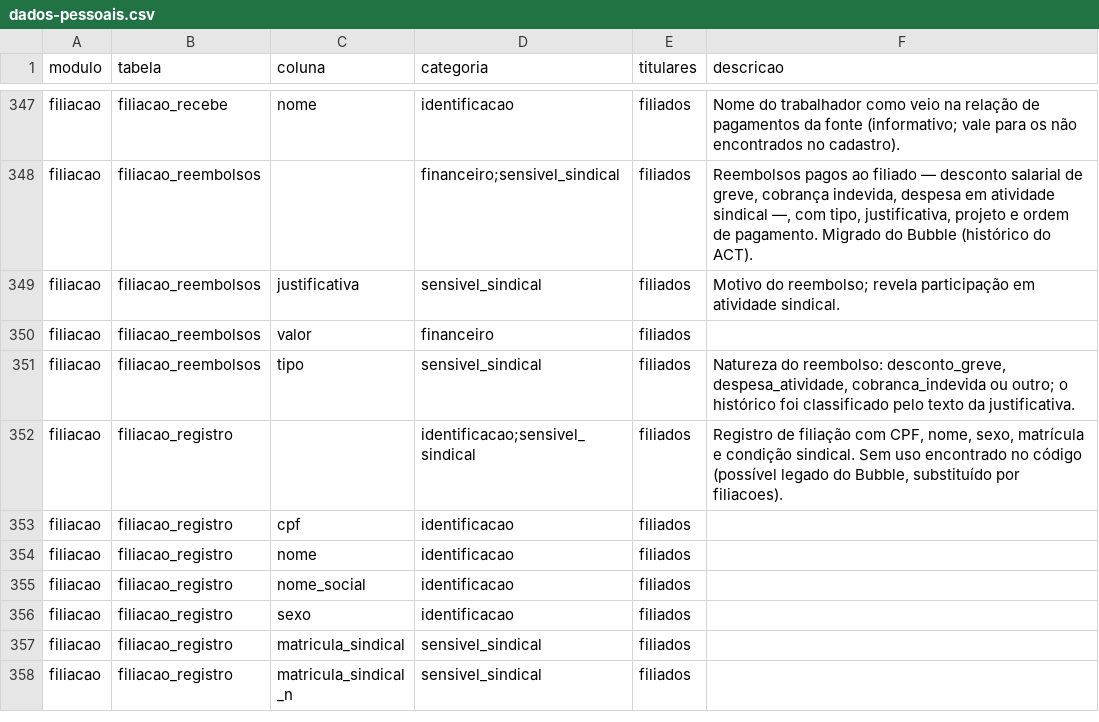
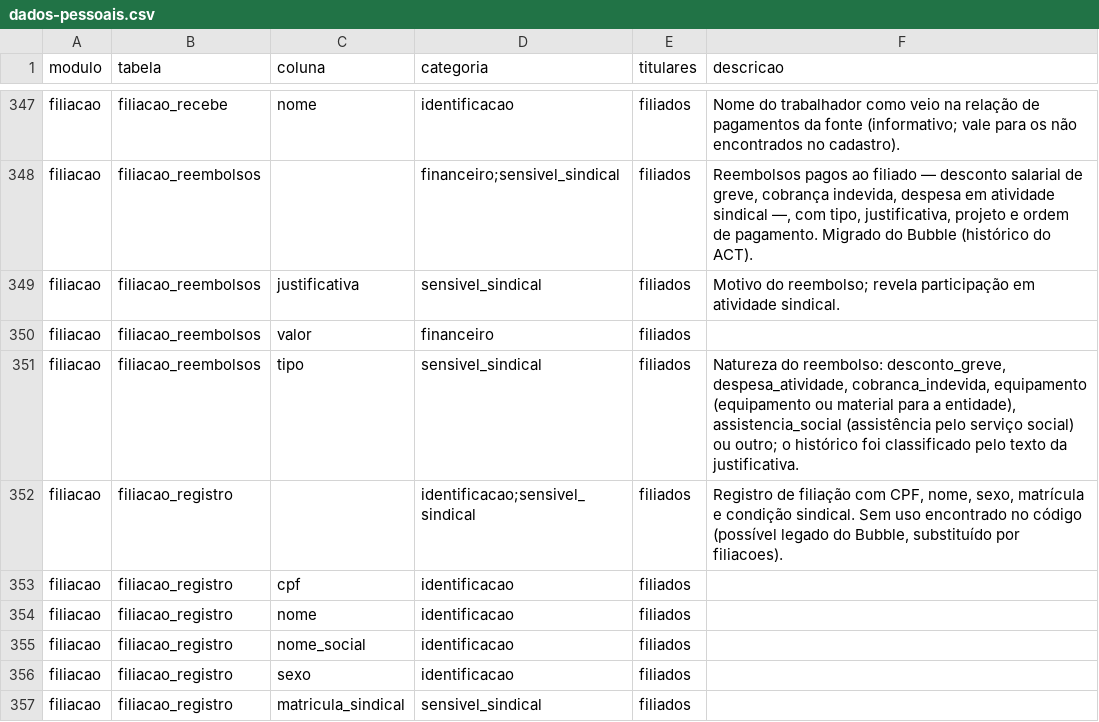
Before and after one commit to brunovillela/confluir_v2, a CSV file: docs/dados/dados-pessoais.csv, drawn as a sheet; only a part is shown, gaps mark what is left out; the shorter side is filled out with more unchanged rows.

```diff
--- a/docs/dados/dados-pessoais.csv
+++ b/docs/dados/dados-pessoais.csv
@@ -350,3 +350,3 @@ modulo,tabela,coluna,categoria,titulares,descricao
 "filiacao","filiacao_reembolsos","valor","financeiro","filiados",""
-"filiacao","filiacao_reembolsos","tipo","sensivel_sindical","filiados","Natureza do reembolso: desconto_greve, despesa_atividade, cobranca_indevida ou outro; o histórico foi classificado pelo texto da justificativa."
+"filiacao","filiacao_reembolsos","tipo","sensivel_sindical","filiados","Natureza do reembolso: desconto_greve, despesa_atividade, cobranca_indevida, equipamento (equipamento ou material para a entidade), assistencia_social (assistência pelo serviço social) ou outro; o histórico foi classificado pelo texto da justificativa."
 "filiacao","filiacao_registro","","identificacao;sensivel_sindical","filiados","Registro de filiação com CPF, nome, sexo, matrícula e condição sindical. Sem uso encontrado no código (possível legado do Bubble, substituído por filiacoes)."
```
Also changed, not shown: 9 other files.
